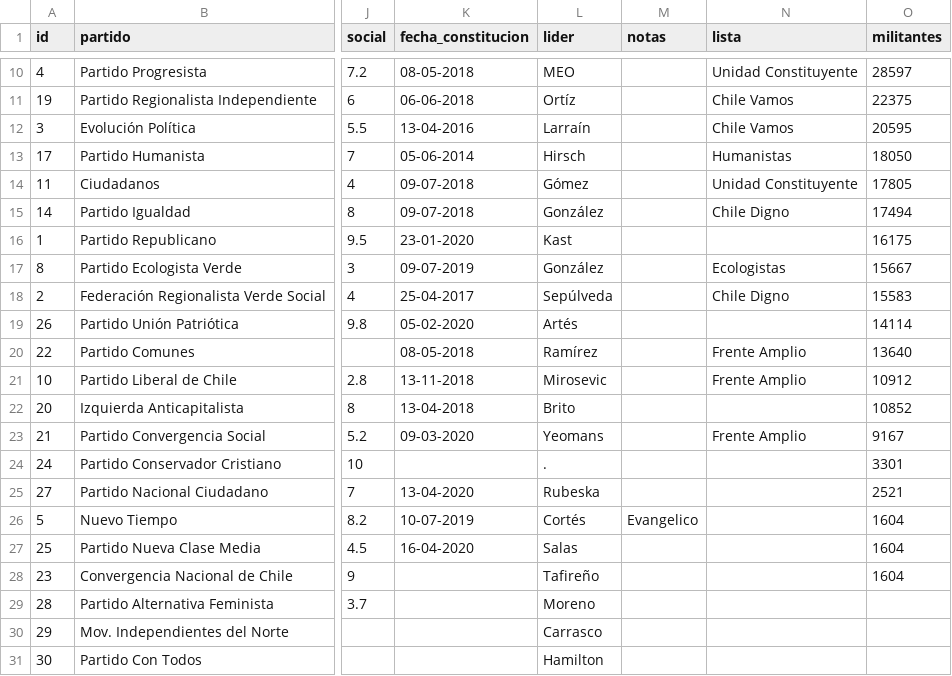
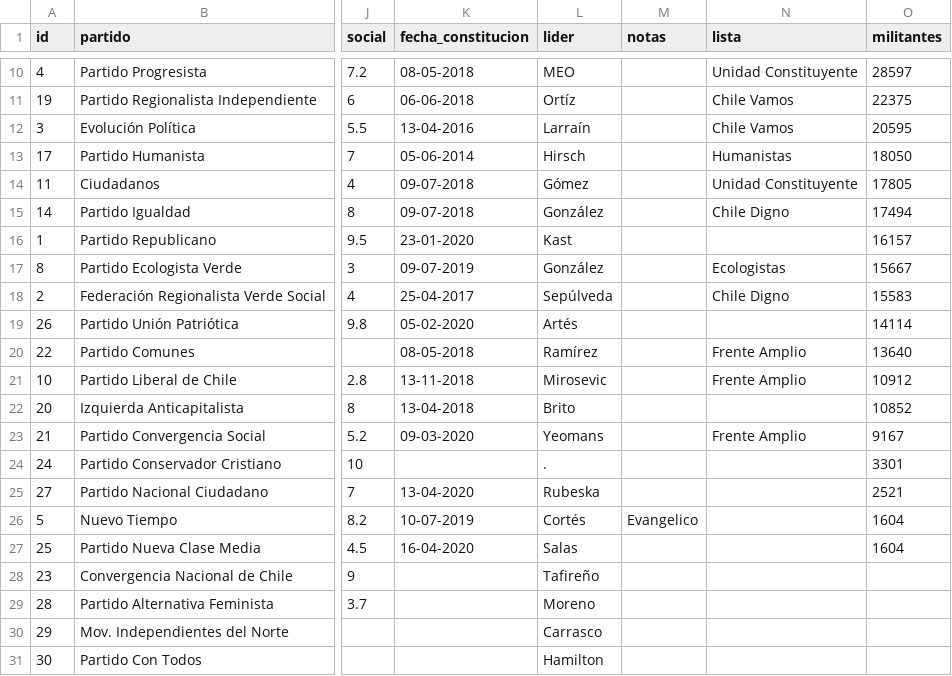
Before and after one commit to tresquintos/tresquintos.github.io, a CSV file: files/partidos.csv, drawn as a sheet; only a part is shown, gaps mark what is left out; the diff names each change by its address in the sheet, - before the commit and + after, or states it on an @@ line.

Commit message:
Add files via upload

```diff
--- a/files/partidos.csv
+++ b/files/partidos.csv
-O16 (militantes): 16175
+O16 (militantes): 16157
-O28 (militantes): 1604
+O28 (militantes): (empty)
```
